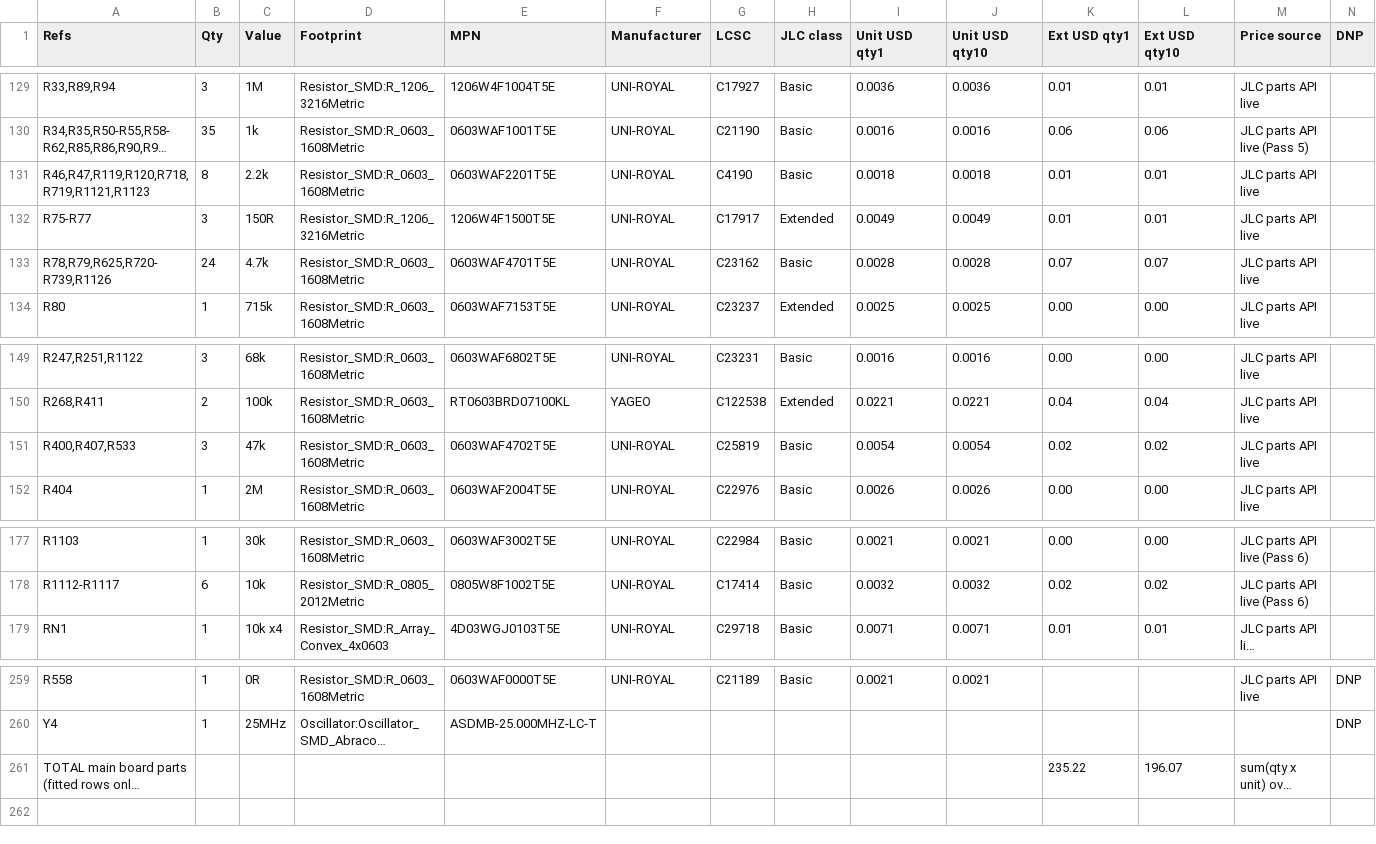
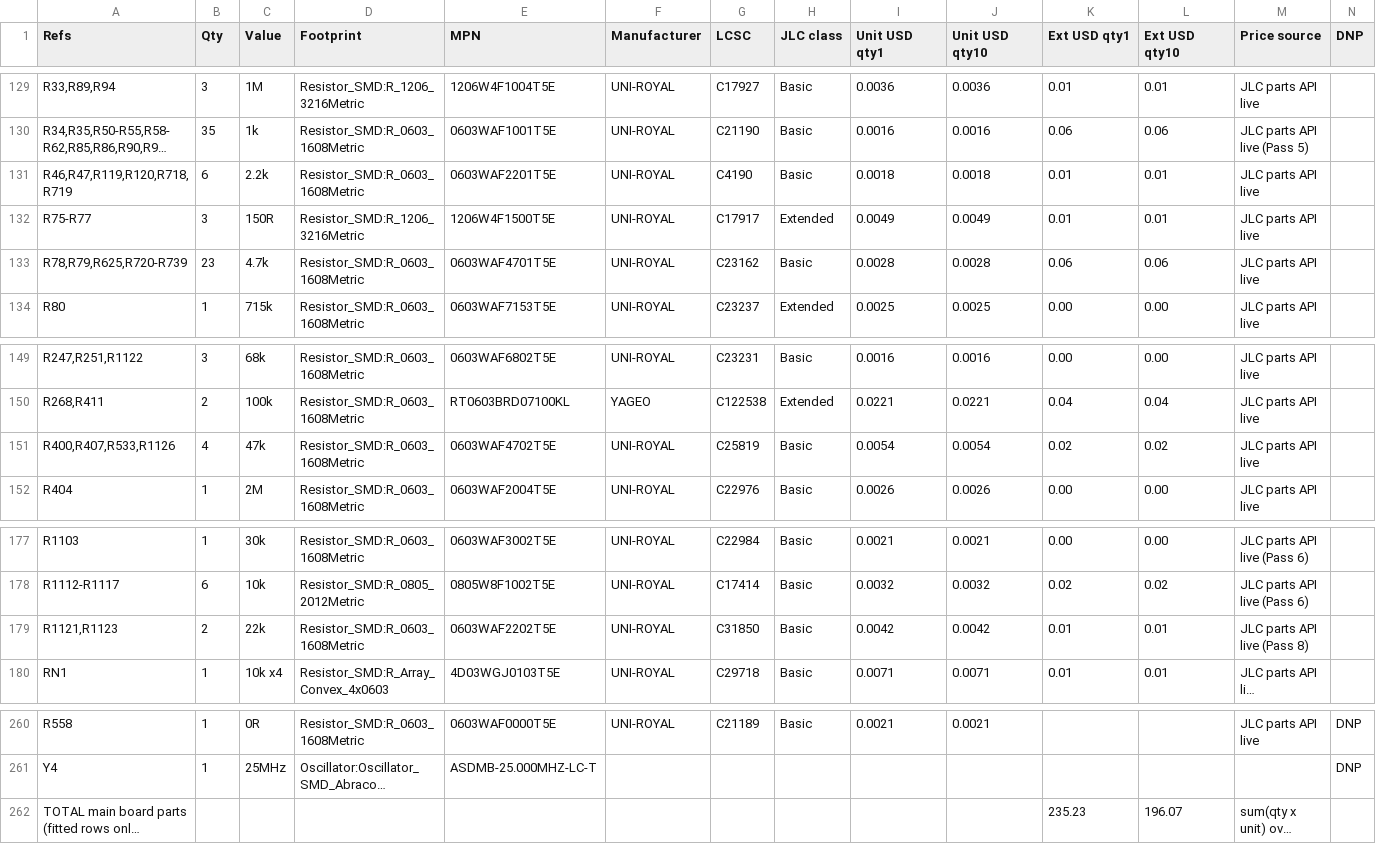
Before and after one commit to Ethan-Poag/blackstart, a CSV file: bom/genctl_main_bom.csv, drawn as a sheet; only a part is shown, gaps mark what is left out; long unchanged cells end in …; addresses are those after the commit; rows hold the shown columns only; the diff names each change by its address in the sheet, - before the commit and + after, or states it on an @@ line.

Commit message:
Pass 8 (B): hold-off R1121/R1123 were 2.2k and R1126 4.7k (R22K/R47K constants are the 2.2k/4.7k I2C parts) -> 22k C31850 / 47k C25819; value check added to pass6_fix_calc gate; gates rerun (ERC 0, BOM 0 mismatches, note_lint 0)

```diff
--- a/bom/genctl_main_bom.csv
+++ b/bom/genctl_main_bom.csv
-A131 (Refs): R46,R47,R119,R120,R718,R719,R1121,R1123
+A131 (Refs): R46,R47,R119,R120,R718,R719
-B131 (Qty): 8
+B131 (Qty): 6
-A133 (Refs): R78,R79,R625,R720-R739,R1126
+A133 (Refs): R78,R79,R625,R720-R739
-B133 (Qty): 24
+B133 (Qty): 23
-K133 (Ext USD qty1): 0.07
+K133 (Ext USD qty1): 0.06
-L133 (Ext USD qty10): 0.07
+L133 (Ext USD qty10): 0.06
-A151 (Refs): R400,R407,R533
+A151 (Refs): R400,R407,R533,R1126
-B151 (Qty): 3
+B151 (Qty): 4
+row 179: R1121,R1123 | 2 | 22k | Resistor_SMD:R_0603_1608Metric | 0603WAF2202T5E | UNI-ROYAL | C31850 | Basic | 0.0042 | 0.0042 | 0.01 | 0.01 | JLC parts API live (Pass 8)
-K262 (Ext USD qty1): 235.22
+K262 (Ext USD qty1): 235.23
```
Also changed, not shown: bom/lcsc_prices.csv, docs/genctl_bom.csv, 12 other files.
